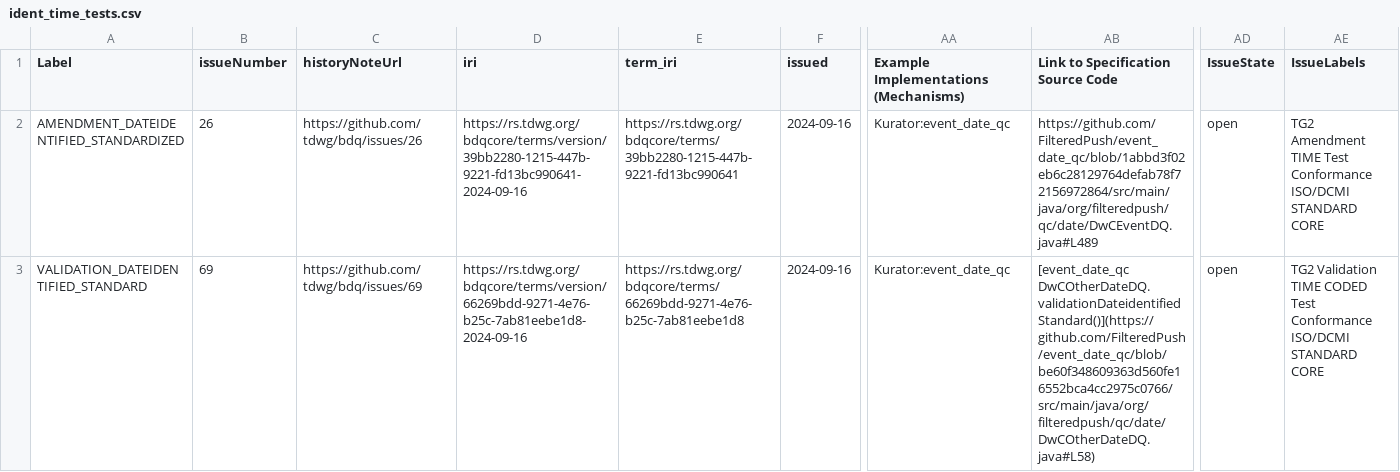
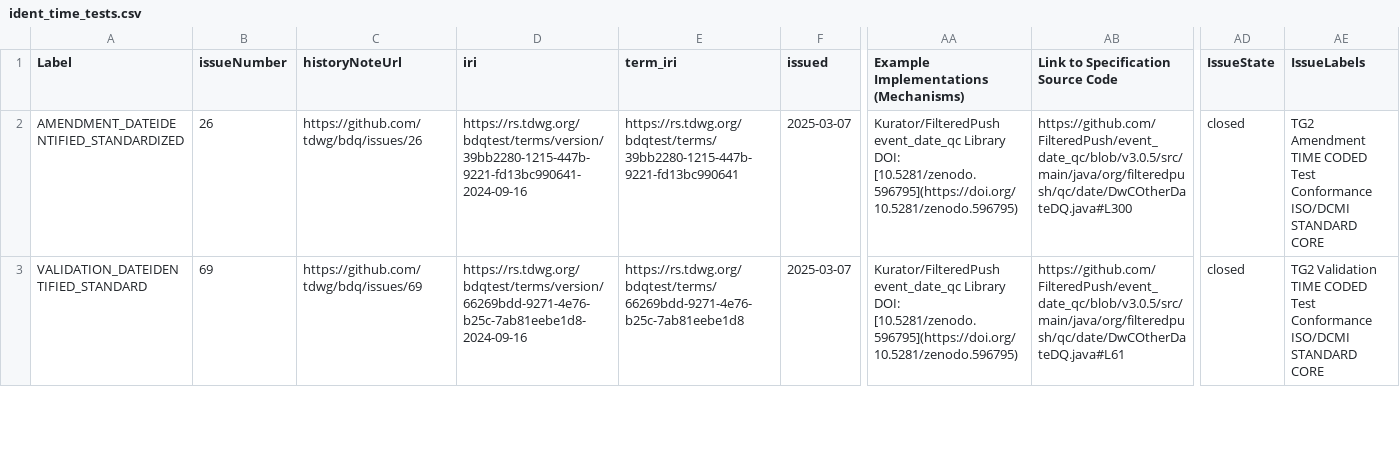
Before and after one commit to FilteredPush/event_date_qc, a CSV file: generation/ident_time_tests.csv, drawn as a sheet; only a part is shown, gaps mark what is left out; the diff covers the shown part only; the diff names each change by its address in the sheet, - before the commit and + after, or states it on an @@ line.

Commit message:
Changing bdqcore: to bdqtest: Updating generation files including rebuild of turtle copy of tests using kurator-ffdq 3.2.0-SNAPSHOT with change.  Run of kurator-ffdq to mark tests not found at current version finds none after change of bdqcore: to bdqtest:.

```diff
--- a/generation/ident_time_tests.csv
+++ b/generation/ident_time_tests.csv
-D2 (iri): https://rs.tdwg.org/bdqcore/terms/version/39bb2280-1215-447b-9221-fd13bc990641-2024-09-16
+D2 (iri): https://rs.tdwg.org/bdqtest/terms/version/39bb2280-1215-447b-9221-fd13bc990641-2024-09-16
-E2 (term_iri): https://rs.tdwg.org/bdqcore/terms/39bb2280-1215-447b-9221-fd13bc990641
+E2 (term_iri): https://rs.tdwg.org/bdqtest/terms/39bb2280-1215-447b-9221-fd13bc990641
-F2:F3 (issued): 2024-09-16
+F2:F3 (issued): 2025-03-07
-AA2:AA3: Kurator:event_date_qc
+AA2:AA3: Kurator/FilteredPush event_date_qc Library DOI: [10.5281/zenodo.596795](https://doi.org/10.5281/zenodo.596795)
-AB2: https://github.com/FilteredPush/event_date_qc/blob/1abbd3f02eb6c28129764defab78f72156972864/src/main/java/org/filteredpush/qc/date/DwCEventDQ.java#L489
+AB2: https://github.com/FilteredPush/event_date_qc/blob/v3.0.5/src/main/java/org/filteredpush/qc/date/DwCOtherDateDQ.java#L300
-AD2:AD3 (IssueState): open
+AD2:AD3 (IssueState): closed
-AE2 (IssueLabels): …Amendment TIME Test Conformance…
+AE2 (IssueLabels): …Amendment TIME CODED Test Conformance…
-D3 (iri): https://rs.tdwg.org/bdqcore/terms/version/66269bdd-9271-4e76-b25c-7ab81eebe1d8-2024-09-16
+D3 (iri): https://rs.tdwg.org/bdqtest/terms/version/66269bdd-9271-4e76-b25c-7ab81eebe1d8-2024-09-16
-E3 (term_iri): https://rs.tdwg.org/bdqcore/terms/66269bdd-9271-4e76-b25c-7ab81eebe1d8
+E3 (term_iri): https://rs.tdwg.org/bdqtest/terms/66269bdd-9271-4e76-b25c-7ab81eebe1d8
-AB3: [event_date_qc DwCOtherDateDQ.validationDateidentifiedStandard()](https://github.com/FilteredPush/event_date_qc/blob/be60f348609363d560fe16552bca4cc2975c0766/src/main/java/org/filteredpush/qc/date/DwCOtherDateDQ.java#L58)
+AB3: https://github.com/FilteredPush/event_date_qc/blob/v3.0.5/src/main/java/org/filteredpush/qc/date/DwCOtherDateDQ.java#L61
```
Also changed, not shown: 32 edited cells elsewhere in this file, generation/time_tests.csv, 3 other files.
